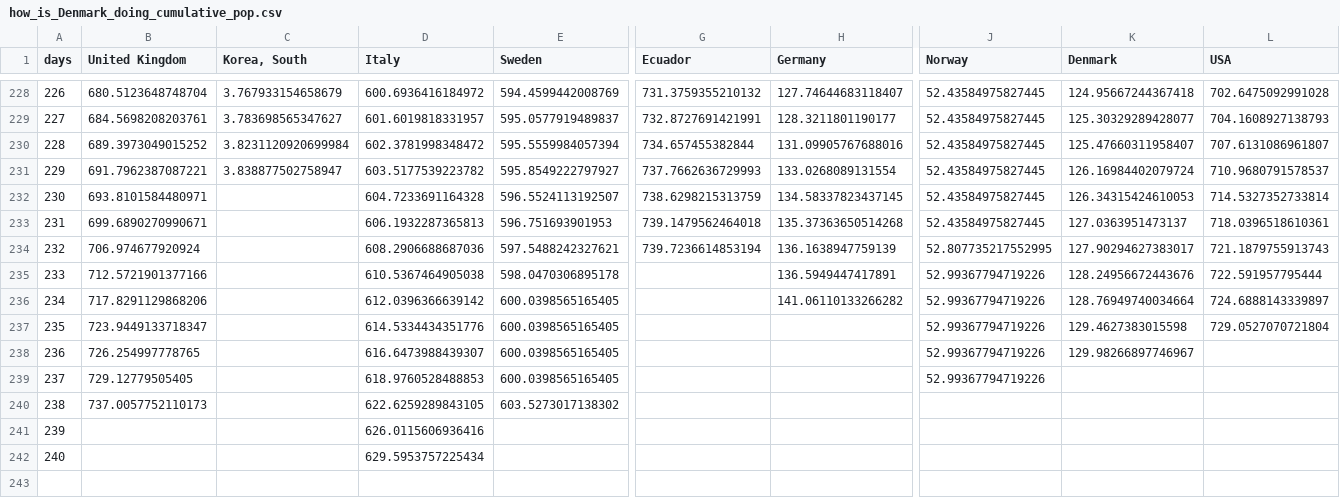
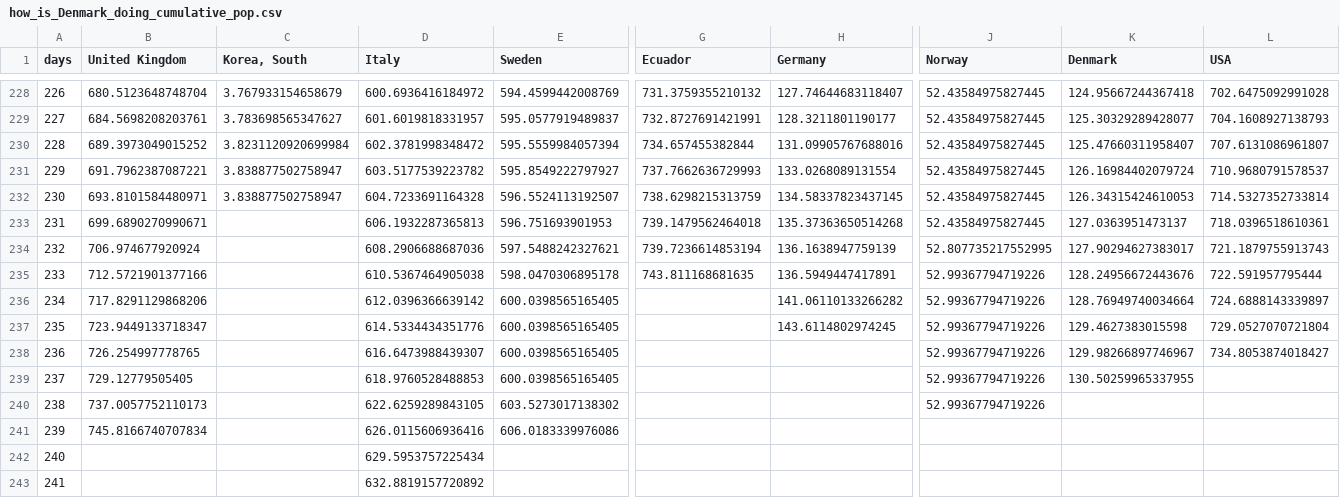
Before and after one commit to cboesgaard/how_is_Denmark_doing, a CSV file: data/how_is_Denmark_doing_cumulative_pop.csv, drawn as a sheet; only a part is shown, gaps mark what is left out; rows hold the shown columns only; the diff names each change by its address in the sheet, - before the commit and + after, or states it on an @@ line.

```diff
--- a/data/how_is_Denmark_doing_cumulative_pop.csv
+++ b/data/how_is_Denmark_doing_cumulative_pop.csv
-C232 (Korea, South): (empty)
+C232 (Korea, South): 3.838877502758947
-G235 (Ecuador): (empty)
+G235 (Ecuador): 743.811168681635
-H237 (Germany): (empty)
+H237 (Germany): 143.6114802974245
-L238 (USA): (empty)
+L238 (USA): 734.8053874018427
-K239 (Denmark): (empty)
+K239 (Denmark): 130.50259965337955
-J240 (Norway): (empty)
+J240 (Norway): 52.99367794719226
-B241 (United Kingdom): (empty)
+B241 (United Kingdom): 745.8166740707834
-E241 (Sweden): (empty)
+E241 (Sweden): 606.0183339976086
+row 243: 241 |  |  | 632.8819157720892
```
Also changed, not shown: data/how_is_Denmark_doing_cumulative.csv, data/how_is_Denmark_doing_daily.csv, 11 other files.
